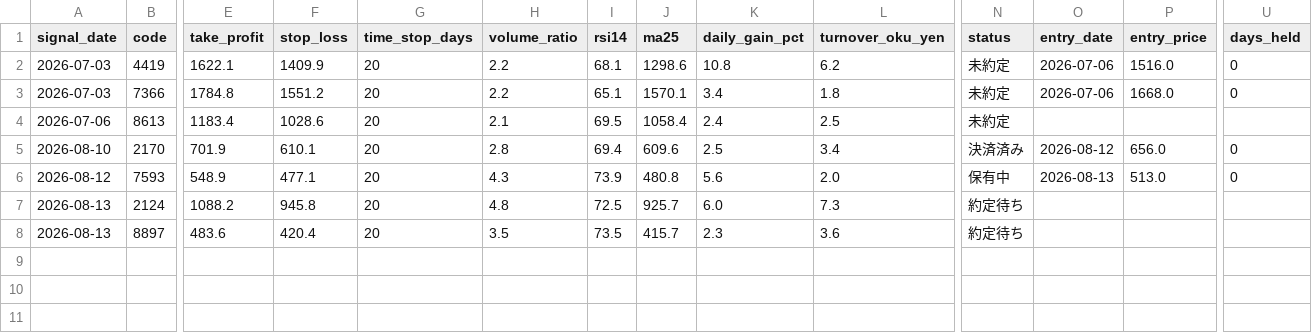
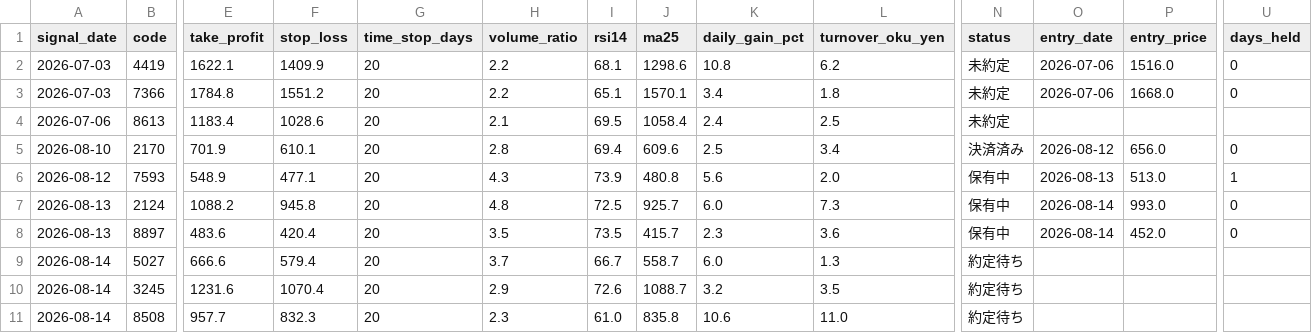
Before and after one commit to hinata-na/stock-project, a CSV file: data/candidates.csv, drawn as a sheet; only a part is shown, gaps mark what is left out; rows hold the shown columns only; the diff names each change by its address in the sheet, - before the commit and + after, or states it on an @@ line.

```diff
--- a/data/candidates.csv
+++ b/data/candidates.csv
-U6 (days_held): 0
+U6 (days_held): 1
-N7:N8 (status): 約定待ち
+N7:N8 (status): 保有中
-O7:O8 (entry_date): (empty)
+O7:O8 (entry_date): 2026-08-14
-P7 (entry_price): (empty)
+P7 (entry_price): 993.0
-U7:U8 (days_held): (empty)
+U7:U8 (days_held): 0
-P8 (entry_price): (empty)
+P8 (entry_price): 452.0
+row 9: 2026-08-14 | 5027 | 666.6 | 579.4 | 20 | 3.7 | 66.7 | 558.7 | 6.0 | 1.3 | 約定待ち
+row 10: 2026-08-14 | 3245 | 1231.6 | 1070.4 | 20 | 2.9 | 72.6 | 1088.7 | 3.2 | 3.5 | 約定待ち
+row 11: 2026-08-14 | 8508 | 957.7 | 832.3 | 20 | 2.3 | 61.0 | 835.8 | 10.6 | 11.0 | 約定待ち
```
Also changed, not shown: data/screener.csv, 1 other file.
